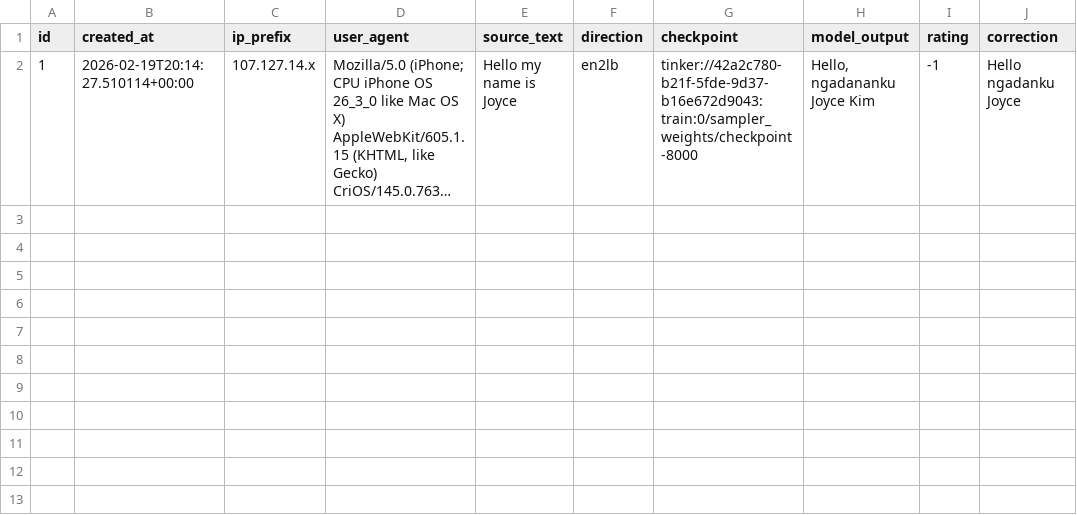
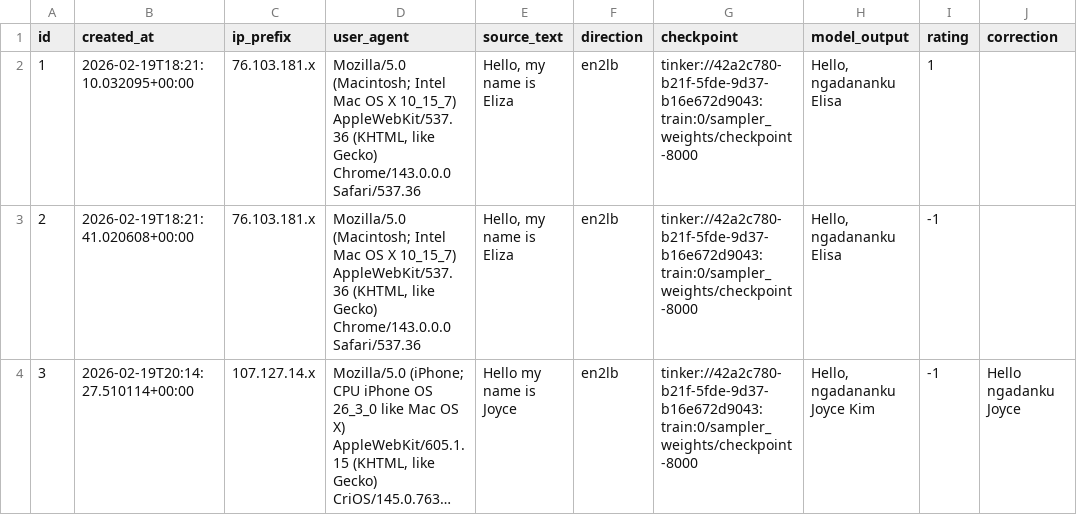
Before and after one commit to matteuspan/lunbawang-translate, a CSV file: eval/feedback.csv, drawn as a sheet; long unchanged cells end in …; addresses are those after the commit; the diff names each change by its address in the sheet, - before the commit and + after, or states it on an @@ line.

```diff
--- a/eval/feedback.csv
+++ b/eval/feedback.csv
+row 2: 1 | 2026-02-19T18:21:10.032095+00:00 | 76.103.181.x | Mozilla/5.0 (Macintosh; Intel Mac OS X 10_15_7) AppleWebKit/537.36 (KHTML, like Gecko) Chrome/143.0.0.0 Safari/537.36 | Hello, my name is Eliza | en2lb | tinker://42a2c780-b21f-5fde-9d37-b16e672d9043:train:0/sampler_weights/checkpoint-8000 | Hello, ngadananku Elisa | 1
+row 3: 2 | 2026-02-19T18:21:41.020608+00:00 | 76.103.181.x | Mozilla/5.0 (Macintosh; Intel Mac OS X 10_15_7) AppleWebKit/537.36 (KHTML, like Gecko) Chrome/143.0.0.0 Safari/537.36 | Hello, my name is Eliza | en2lb | tinker://42a2c780-b21f-5fde-9d37-b16e672d9043:train:0/sampler_weights/checkpoint-8000 | Hello, ngadananku Elisa | -1
-A4 (id): 1
+A4 (id): 3
```
Also changed, not shown: 1 other file.
